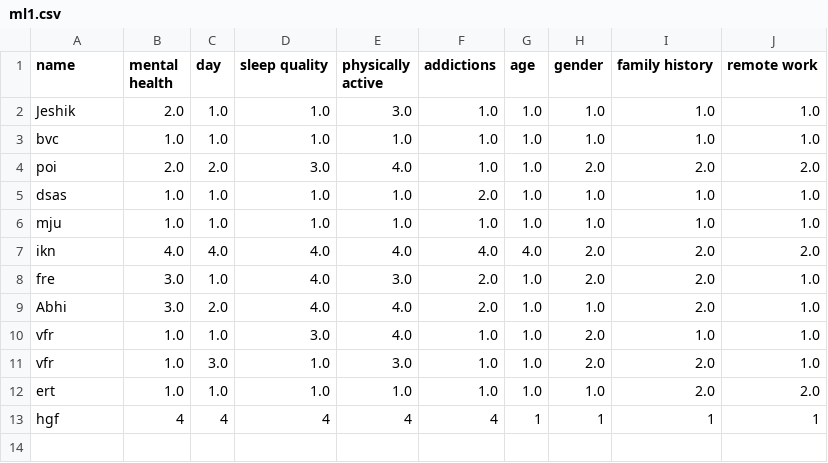
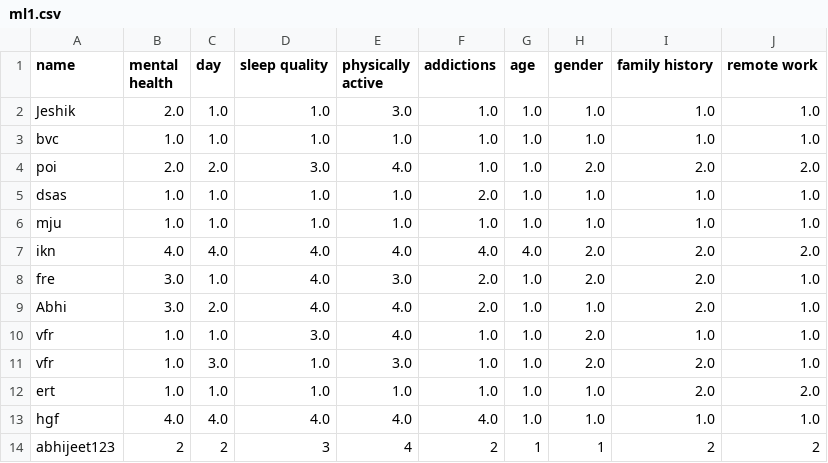
Before and after one commit to AbhijeetVD/MLMentalHealth, a CSV file: ml1.csv, drawn as a sheet.

```diff
--- a/ml1.csv
+++ b/ml1.csv
@@ -12,2 +12,3 @@ vfr,1.0,3.0,1.0,3.0,1.0,1.0,2.0,2.0,1.0
 ert,1.0,1.0,1.0,1.0,1.0,1.0,1.0,2.0,2.0
-hgf,4,4,4,4,4,1,1,1,1
+hgf,4.0,4.0,4.0,4.0,4.0,1.0,1.0,1.0,1.0
+abhijeet123,2,2,3,4,2,1,1,2,2
```
Also changed, not shown: patient.csv, patientinfo.csv, 3 other files.
